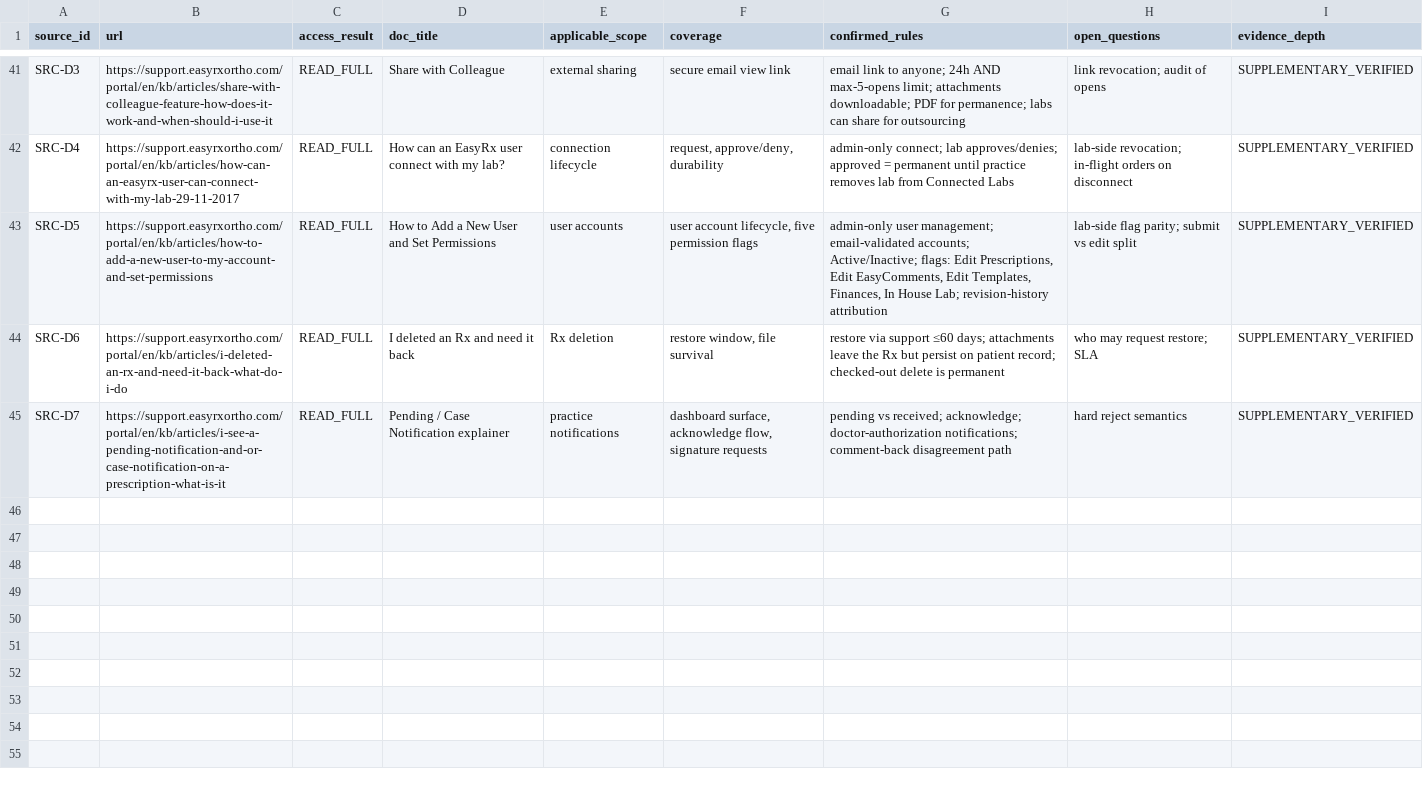
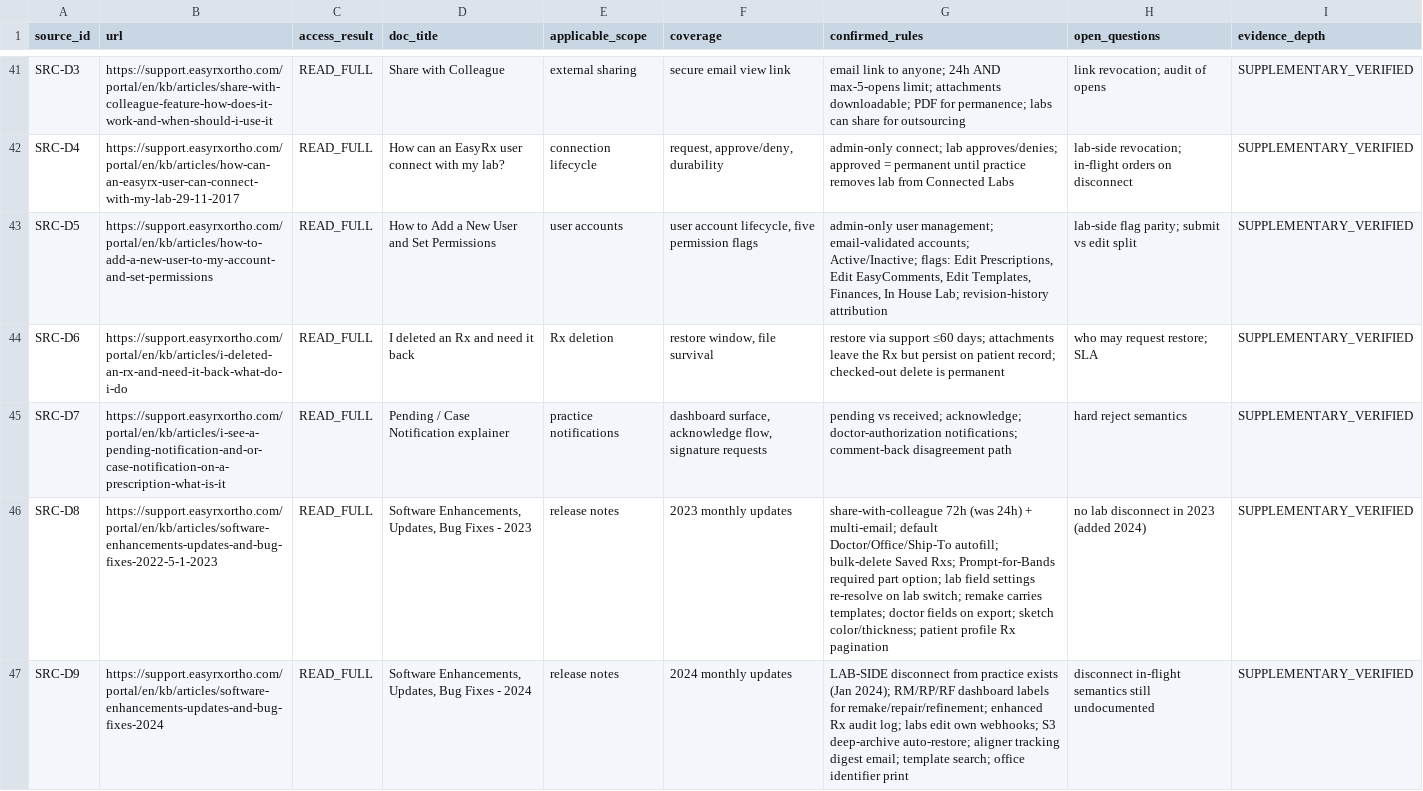
Before and after one commit to xiwei9871/open-rx, a CSV file: docs/research/v1.1-source-audit.csv, drawn as a sheet; only a part is shown, gaps mark what is left out; the diff names each change by its address in the sheet, - before the commit and + after, or states it on an @@ line.

```diff
--- a/docs/research/v1.1-source-audit.csv
+++ b/docs/research/v1.1-source-audit.csv
+row 46: SRC-D8 | https://support.easyrxortho.com/portal/en/kb/articles/software-enhancements-updates-and-bug-fixes-2022-5-1-2023 | READ_FULL | Software Enhancements, Updates, Bug Fixes - 2023 | release notes | 2023 monthly updates | share-with-colleague 72h (was 24h) + multi-email; default Doctor/Office/Ship-To autofill; bulk-delete Saved Rxs; Prompt-for-Bands required part option; lab field settings re-resolve on lab switch; remake carries templates; doctor fields on export; sketch color/thickness; patient profile Rx pagination | no lab disconnect in 2023 (added 2024) | SUPPLEMENTARY_VERIFIED
+row 47: SRC-D9 | https://support.easyrxortho.com/portal/en/kb/articles/software-enhancements-updates-and-bug-fixes-2024 | READ_FULL | Software Enhancements, Updates, Bug Fixes - 2024 | release notes | 2024 monthly updates | LAB-SIDE disconnect from practice exists (Jan 2024); RM/RP/RF dashboard labels for remake/repair/refinement; enhanced Rx audit log; labs edit own webhooks; S3 deep-archive auto-restore; aligner tracking digest email; template search; office identifier print | disconnect in-flight semantics still undocumented | SUPPLEMENTARY_VERIFIED
```
Also changed, not shown: docs/research/v1.1-feature-evidence-map.csv, 6 other files.
